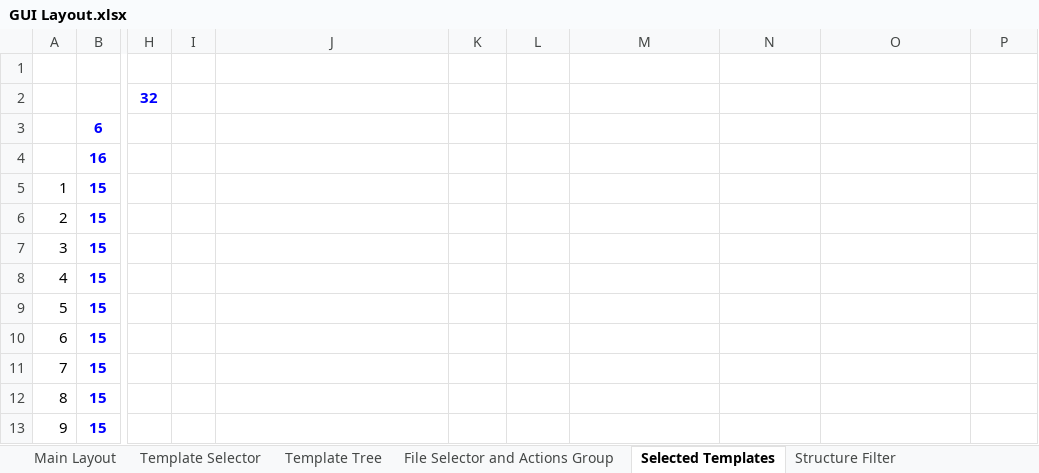
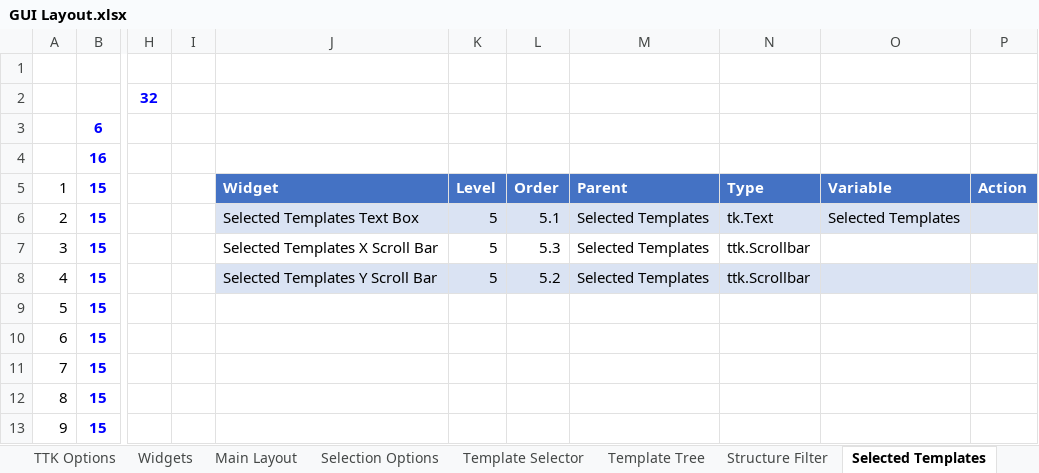
Before and after one commit to GregSal/EclipseTemplates, an Excel workbook: ManageStructuresTemplates/GUI Layout.xlsx, sheet Selected Templates, drawn as a sheet; only a part is shown, gaps mark what is left out; values as stored, in another font and other column widths than the file's, no borders; the diff names each change by its address in the sheet, - before the commit and + after, or states it on an @@ line.

```diff
--- a/ManageStructuresTemplates/GUI Layout.xlsx (sheet Selected Templates)
+++ b/ManageStructuresTemplates/GUI Layout.xlsx (sheet Selected Templates)
+sheet tab: TTK Options
+sheet tab: Widgets
@@ sheet tab order changed: TTK Options | Widgets | Main Layout | Selection Options | Template Selector | Template Tree | Structure Filter | Selected Templates @@
-J5: (empty)
+J5: Widget
-J5:P5 fill: none
+J5:P5 fill: #4472C4
-K5: (empty)
+K5: Level
-L5: (empty)
+L5: Order
-M5: (empty)
+M5: Parent
-N5: (empty)
+N5: Type
-O5: (empty)
+O5: Variable
-P5: (empty)
+P5: Action
-J6: (empty)
+J6: Selected Templates Text Box
-J6:P6 fill: none
+J6:P6 fill: #DAE3F3
-K6:K8: (empty)
+K6:K8: 5
-L6: (empty)
+L6: 5.1
-M6:M8: (empty)
+M6:M8: Selected Templates
-N6: (empty)
+N6: tk.Text
-O6: (empty)
+O6: Selected Templates
-J7: (empty)
+J7: Selected Templates X Scroll Bar
-L7: (empty)
+L7: 5.3
-N7:N8: (empty)
+N7:N8: ttk.Scrollbar
-J8: (empty)
+J8: Selected Templates Y Scroll Bar
-J8:P8 fill: none
+J8:P8 fill: #DAE3F3
-L8: (empty)
+L8: 5.2
```
Also changed, not shown: sheet Main Layout, sheet Template Selector, sheet File Selector and Actions Group, sheet Selection Options, sheet Structure Filter, sheet Status Group, 1 more sheet, other sheet tabs, charts or pictures, 5 other files.
